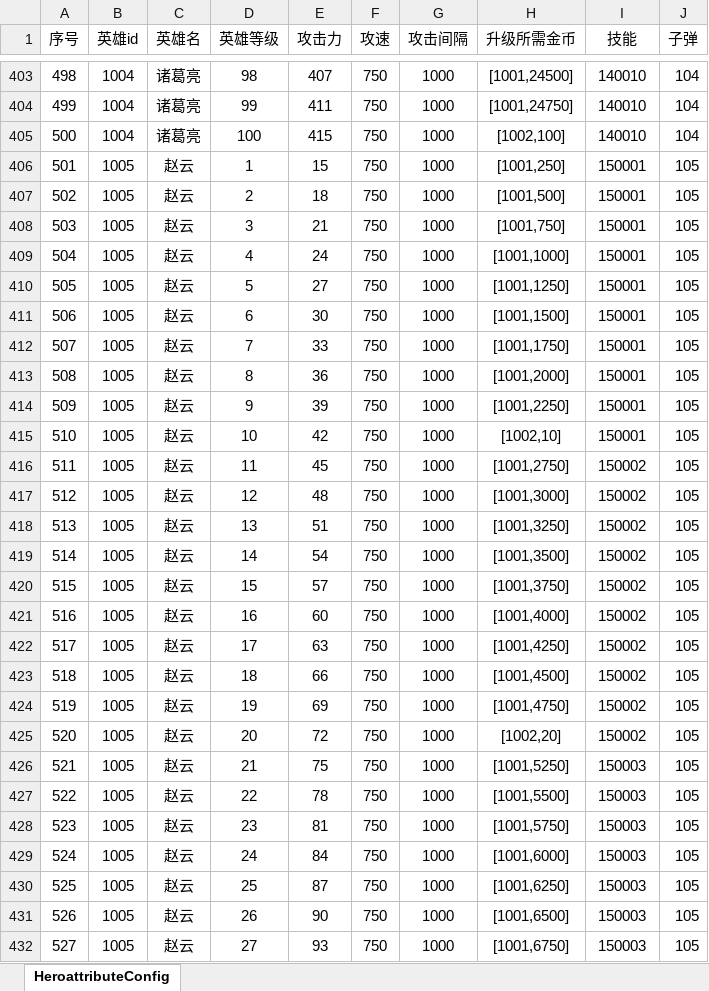
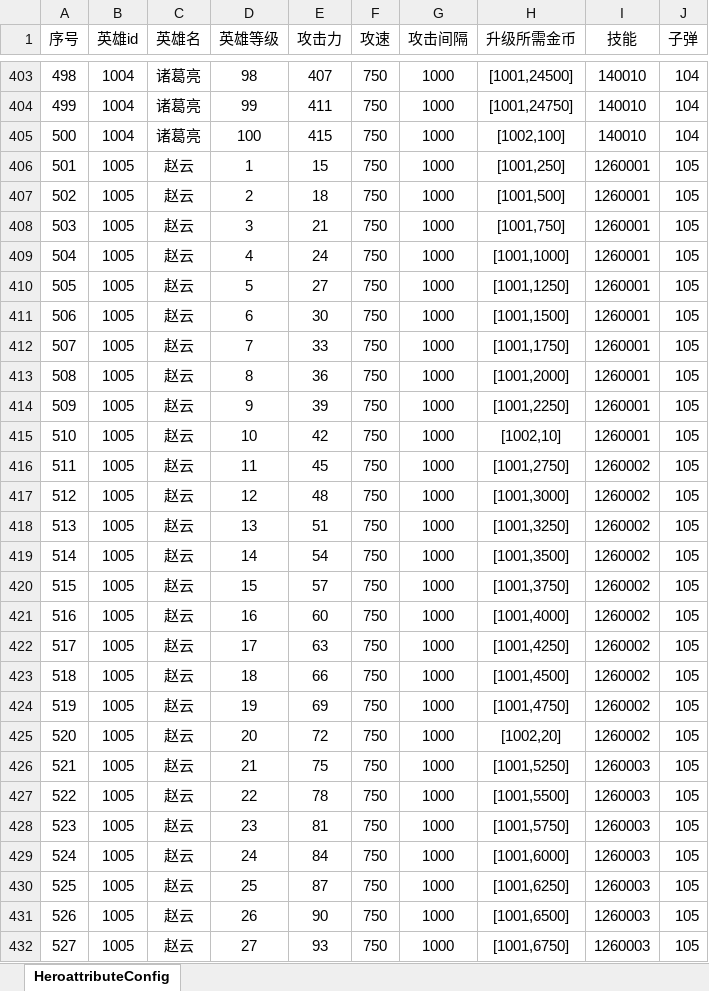
Before and after one commit to bobo7321716/GrowCastle, an Excel workbook: 配表/英雄属性表.xlsx, sheet HeroattributeConfig, drawn as a sheet; only a part is shown, gaps mark what is left out; values as stored, in another font and other column widths than the file's, no borders; conditional formats not drawn; the diff covers the shown part only; the diff names each change by its address in the sheet, - before the commit and + after, or states it on an @@ line.

```diff
--- a/配表/英雄属性表.xlsx (sheet HeroattributeConfig)
+++ b/配表/英雄属性表.xlsx (sheet HeroattributeConfig)
-I406:I415 (技能): 150001
+I406:I415 (技能): 1260001
-I416:I425 (技能): 150002
+I416:I425 (技能): 1260002
-I426:I432 (技能): 150003
+I426:I432 (技能): 1260003
```
Also changed, not shown: 73 edited cells elsewhere in this sheet, 12 other files.
